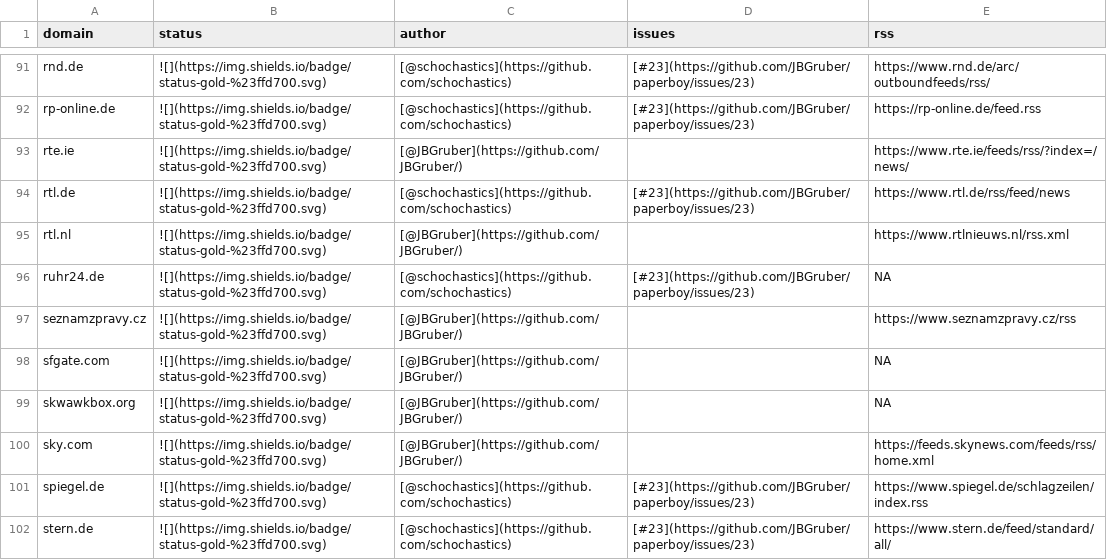
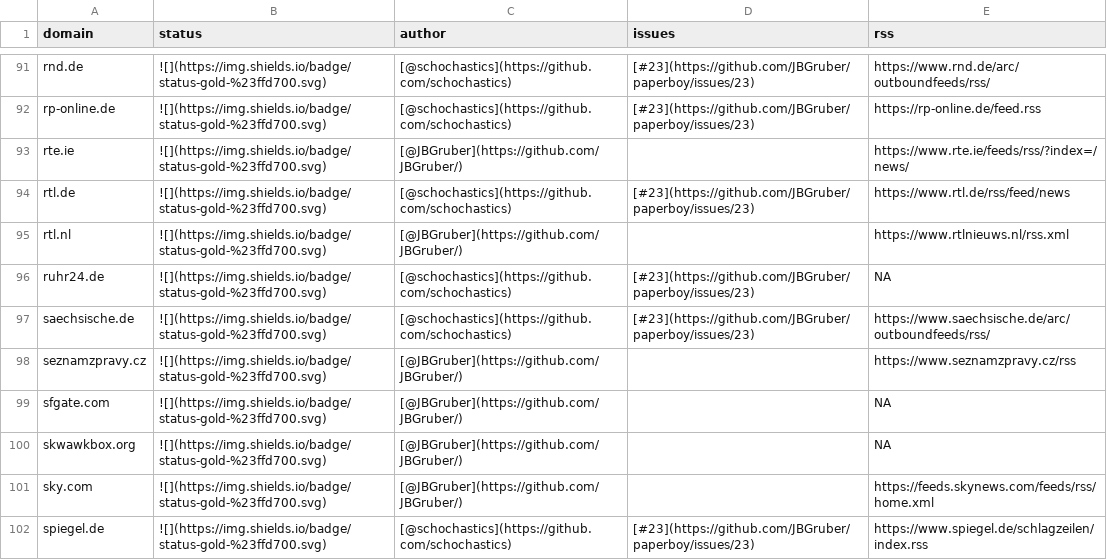
Before and after one commit to JBGruber/paperboy, a CSV file: inst/status.csv, drawn as a sheet; only a part is shown, gaps mark what is left out; the shorter side is filled out with more unchanged rows; the diff names each change by its address in the sheet, - before the commit and + after, or states it on an @@ line.

Commit message:
added saechsische.de

```diff
--- a/inst/status.csv
+++ b/inst/status.csv
+row 97: saechsische.de | ![](https://img.shields.io/badge/status-gold-%23ffd700.svg) | [@schochastics](https://github.com/schochastics) | [#23](https://github.com/JBGruber/paperboy/issues/23) | https://www.saechsische.de/arc/outboundfeeds/rss/
```
Also changed, not shown: 2 other files.
